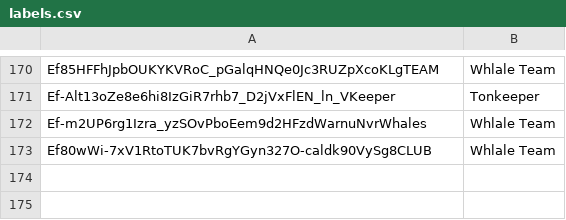
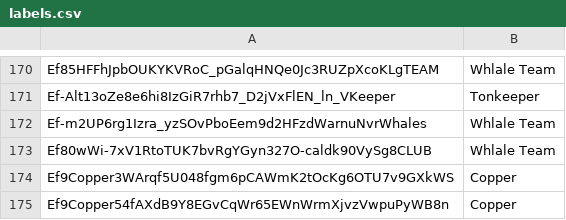
Before and after one commit to awesome-doge/validators.doge.tg, a CSV file: labels.csv, drawn as a sheet; only a part is shown, gaps mark what is left out; the diff names each change by its address in the sheet, - before the commit and + after, or states it on an @@ line.

Commit message:
Adds new labels
Adds new labels to the dataset.

Adds Copper team labels.

```diff
--- a/labels.csv
+++ b/labels.csv
+row 174: Ef9Copper3WArqf5U048fgm6pCAWmK2tOcKg6OTU7v9GXkWS | Copper
+row 175: Ef9Copper54fAXdB9Y8EGvCqWr65EWnWrmXjvzVwpuPyWB8n | Copper
```
